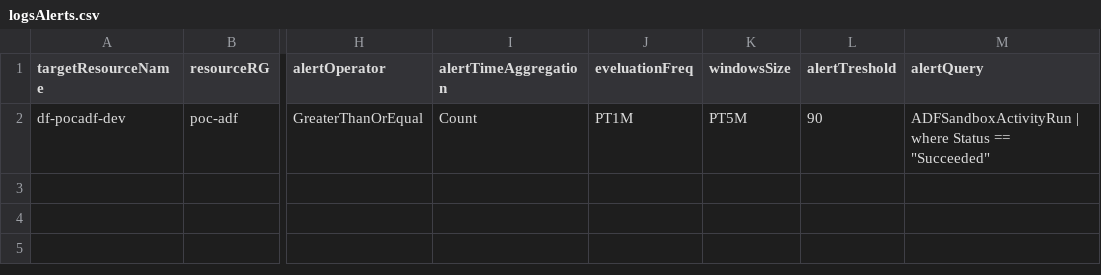
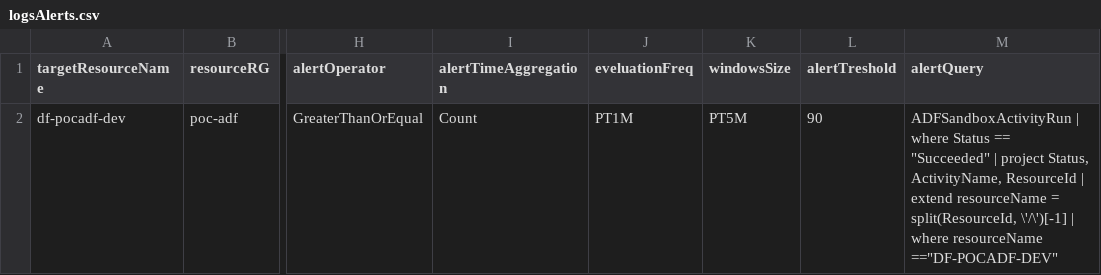
Before and after one commit to sebastienleroy59/testsyncrodevops, a CSV file: AlertsDefinitions/logsAlerts.csv, drawn as a sheet; only a part is shown, gaps mark what is left out; the diff names each change by its address in the sheet, - before the commit and + after, or states it on an @@ line.

Commit message:
finaltestquery

```diff
--- a/AlertsDefinitions/logsAlerts.csv
+++ b/AlertsDefinitions/logsAlerts.csv
-M2 (alertQuery): …== "Succeeded"
+M2 (alertQuery): …== "Succeeded" | project Status, ActivityName, ResourceId | extend resourceName = split(ResourceId, \'/\')[-1] | where resourceName =="DF-POCADF-DEV"
```
